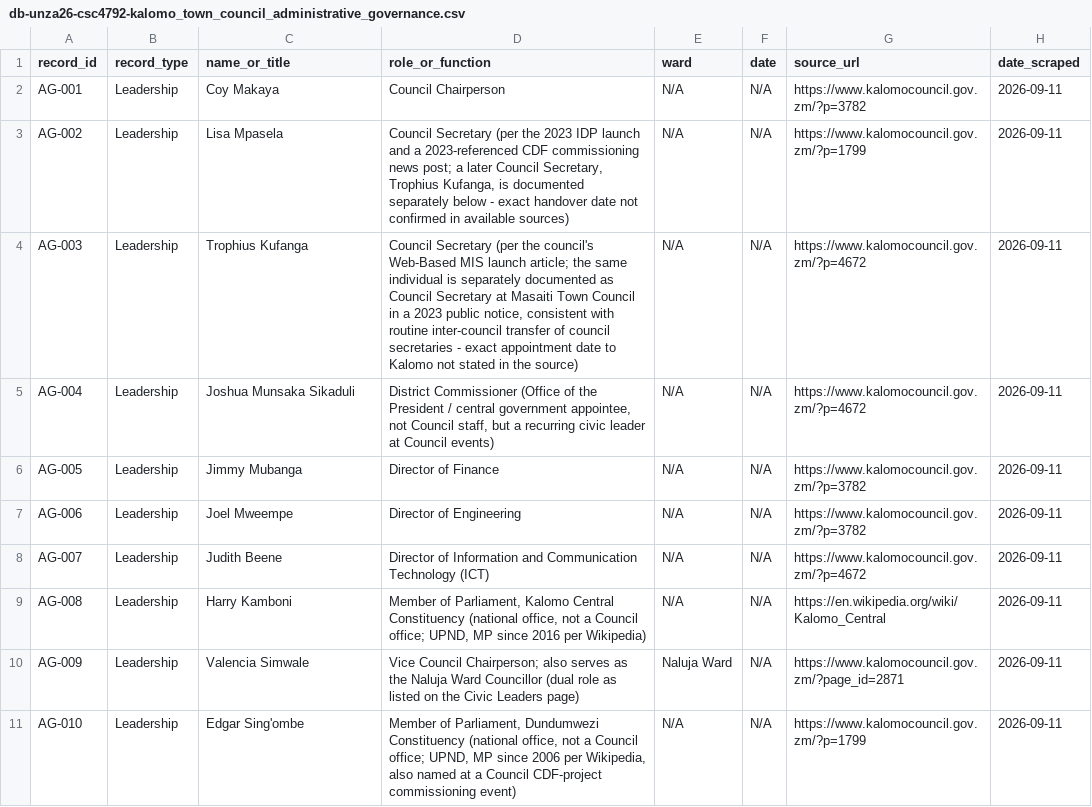
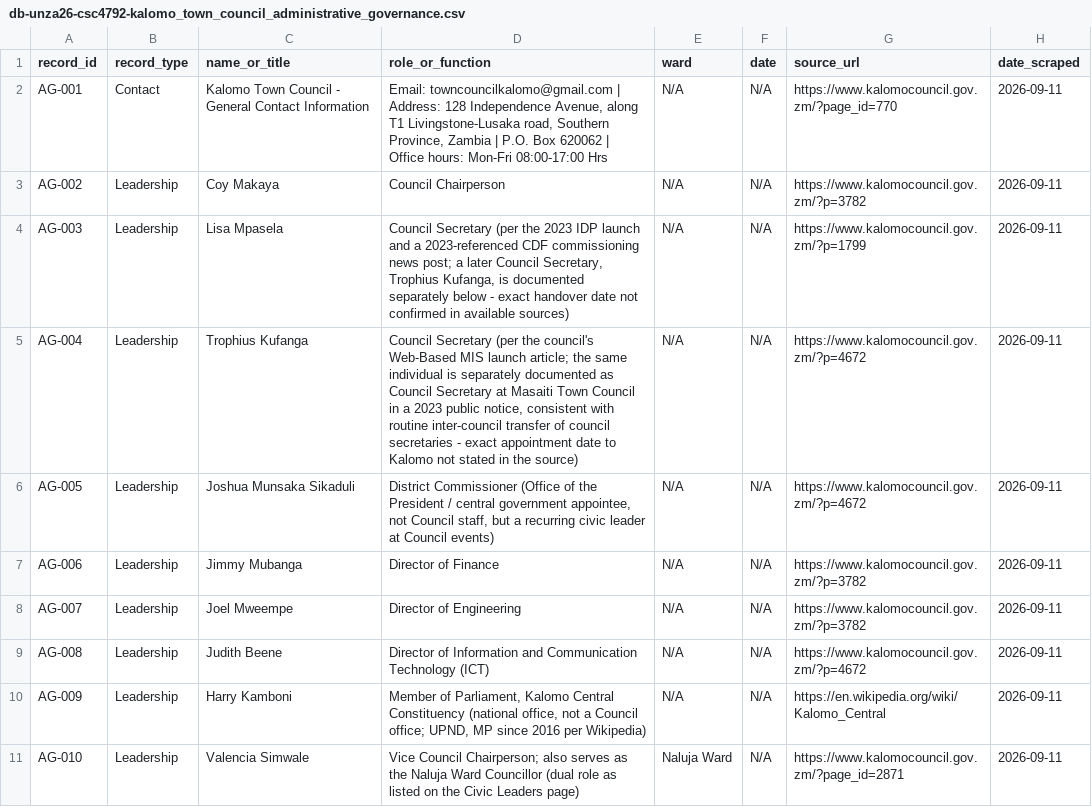
Before and after one commit to Josiphiah/csc4792-kalomo-town-council, a CSV file: data/processed/db-unza26-csc4792-kalomo_town_council_administrative_governance.csv, drawn as a sheet; only a part is shown; the diff covers the shown part only.

Commit message:
Add council contact-information record
Nicholas captured the site-wide footer block (email, address, P.O.
Box, office hours) directly from the live site. Noted clearly this is
the sitewide footer, not the Departments page body it was pasted
from - the Departments listing itself is still an open gap.

- data/raw/administrative_governance/source_pages_extract.txt:
  logged the footer content and the 'attempt #2 didn't resolve it'
  note for Departments
- scripts/cleaning/clean_administrative_governance.py: new Contact
  record_type, 1 row
- data/processed/...administrative_governance.csv: 44 rows (was 43)
- notebooks/administrative_governance.ipynb: re-executed
- docs/DATA_DICTIONARY.md: record_type vocabulary extended with Contact

```diff
--- a/data/processed/db-unza26-csc4792-kalomo_town_council_administrative_governance.csv
+++ b/data/processed/db-unza26-csc4792-kalomo_town_council_administrative_governance.csv
@@ -1,11 +1,11 @@
 record_id|record_type|name_or_title|role_or_function|ward|date|source_url|date_scraped
-AG-001|Leadership|Coy Makaya|Council Chairperson|N/A|N/A|https://www.kalomocouncil.gov.zm/?p=3782|2026-09-11
-AG-002|Leadership|Lisa Mpasela|Council Secretary (per the 2023 IDP launch and a 2023-referenced CDF commissioning news post; a later Council Secretary, Trophius Kufanga, is documented separately below - exact handover date not confirmed in available sources)|N/A|N/A|https://www.kalomocouncil.gov.zm/?p=1799|2026-09-11
-AG-003|Leadership|Trophius Kufanga|Council Secretary (per the council's Web-Based MIS launch article; the same individual is separately documented as Council Secretary at Masaiti Town Council in a 2023 public notice, consistent with routine inter-council transfer of council secretaries - exact appointment date to Kalomo not stated in the source)|N/A|N/A|https://www.kalomocouncil.gov.zm/?p=4672|2026-09-11
-AG-004|Leadership|Joshua Munsaka Sikaduli|District Commissioner (Office of the President / central government appointee, not Council staff, but a recurring civic leader at Council events)|N/A|N/A|https://www.kalomocouncil.gov.zm/?p=4672|2026-09-11
-AG-005|Leadership|Jimmy Mubanga|Director of Finance|N/A|N/A|https://www.kalomocouncil.gov.zm/?p=3782|2026-09-11
-AG-006|Leadership|Joel Mweempe|Director of Engineering|N/A|N/A|https://www.kalomocouncil.gov.zm/?p=3782|2026-09-11
-AG-007|Leadership|Judith Beene|Director of Information and Communication Technology (ICT)|N/A|N/A|https://www.kalomocouncil.gov.zm/?p=4672|2026-09-11
-AG-008|Leadership|Harry Kamboni|Member of Parliament, Kalomo Central Constituency (national office, not a Council office; UPND, MP since 2016 per Wikipedia)|N/A|N/A|https://en.wikipedia.org/wiki/Kalomo_Central|2026-09-11
-AG-009|Leadership|Valencia Simwale|Vice Council Chairperson; also serves as the Naluja Ward Councillor (dual role as listed on the Civic Leaders page)|Naluja Ward|N/A|https://www.kalomocouncil.gov.zm/?page_id=2871|2026-09-11
-AG-010|Leadership|Edgar Sing'ombe|Member of Parliament, Dundumwezi Constituency (national office, not a Council office; UPND, MP since 2006 per Wikipedia, also named at a Council CDF-project commissioning event)|N/A|N/A|https://www.kalomocouncil.gov.zm/?p=1799|2026-09-11
+AG-001|Contact|Kalomo Town Council - General Contact Information|"Email: towncouncilkalomo@gmail.com | Address: 128 Independence Avenue, along T1 Livingstone-Lusaka road, Southern Province, Zambia | P.O. Box 620062 | Office hours: Mon-Fri 08:00-17:00 Hrs"|N/A|N/A|https://www.kalomocouncil.gov.zm/?page_id=770|2026-09-11
+AG-002|Leadership|Coy Makaya|Council Chairperson|N/A|N/A|https://www.kalomocouncil.gov.zm/?p=3782|2026-09-11
+AG-003|Leadership|Lisa Mpasela|Council Secretary (per the 2023 IDP launch and a 2023-referenced CDF commissioning news post; a later Council Secretary, Trophius Kufanga, is documented separately below - exact handover date not confirmed in available sources)|N/A|N/A|https://www.kalomocouncil.gov.zm/?p=1799|2026-09-11
+AG-004|Leadership|Trophius Kufanga|Council Secretary (per the council's Web-Based MIS launch article; the same individual is separately documented as Council Secretary at Masaiti Town Council in a 2023 public notice, consistent with routine inter-council transfer of council secretaries - exact appointment date to Kalomo not stated in the source)|N/A|N/A|https://www.kalomocouncil.gov.zm/?p=4672|2026-09-11
+AG-005|Leadership|Joshua Munsaka Sikaduli|District Commissioner (Office of the President / central government appointee, not Council staff, but a recurring civic leader at Council events)|N/A|N/A|https://www.kalomocouncil.gov.zm/?p=4672|2026-09-11
+AG-006|Leadership|Jimmy Mubanga|Director of Finance|N/A|N/A|https://www.kalomocouncil.gov.zm/?p=3782|2026-09-11
+AG-007|Leadership|Joel Mweempe|Director of Engineering|N/A|N/A|https://www.kalomocouncil.gov.zm/?p=3782|2026-09-11
+AG-008|Leadership|Judith Beene|Director of Information and Communication Technology (ICT)|N/A|N/A|https://www.kalomocouncil.gov.zm/?p=4672|2026-09-11
+AG-009|Leadership|Harry Kamboni|Member of Parliament, Kalomo Central Constituency (national office, not a Council office; UPND, MP since 2016 per Wikipedia)|N/A|N/A|https://en.wikipedia.org/wiki/Kalomo_Central|2026-09-11
+AG-010|Leadership|Valencia Simwale|Vice Council Chairperson; also serves as the Naluja Ward Councillor (dual role as listed on the Civic Leaders page)|Naluja Ward|N/A|https://www.kalomocouncil.gov.zm/?page_id=2871|2026-09-11
```
Also changed, not shown: 1 added row and 78 edited cells elsewhere in this file, 4 other files.
